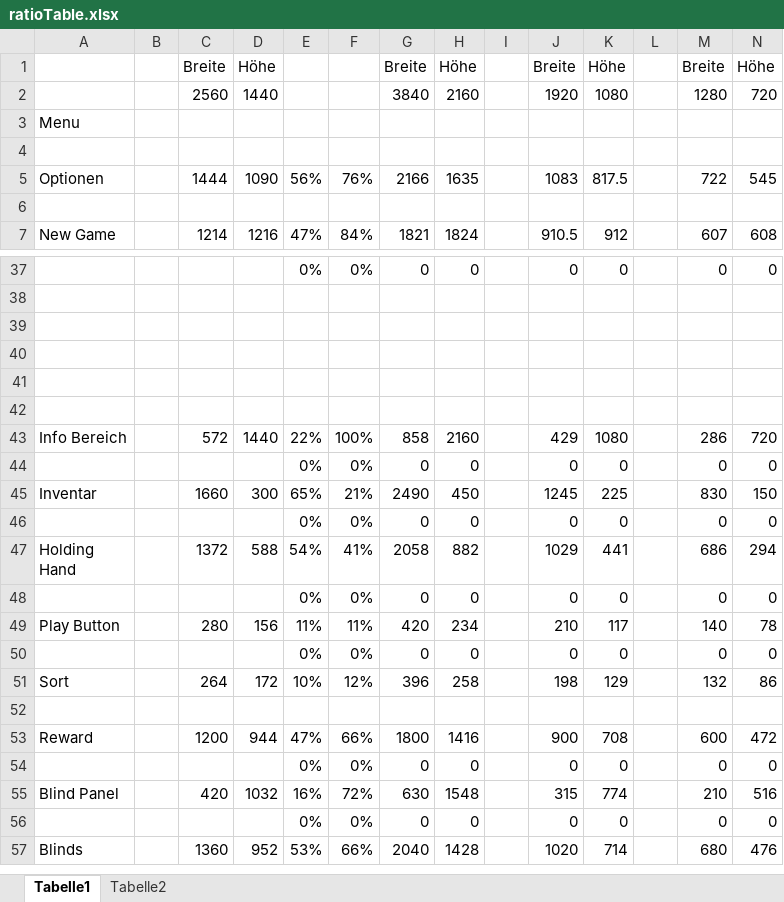
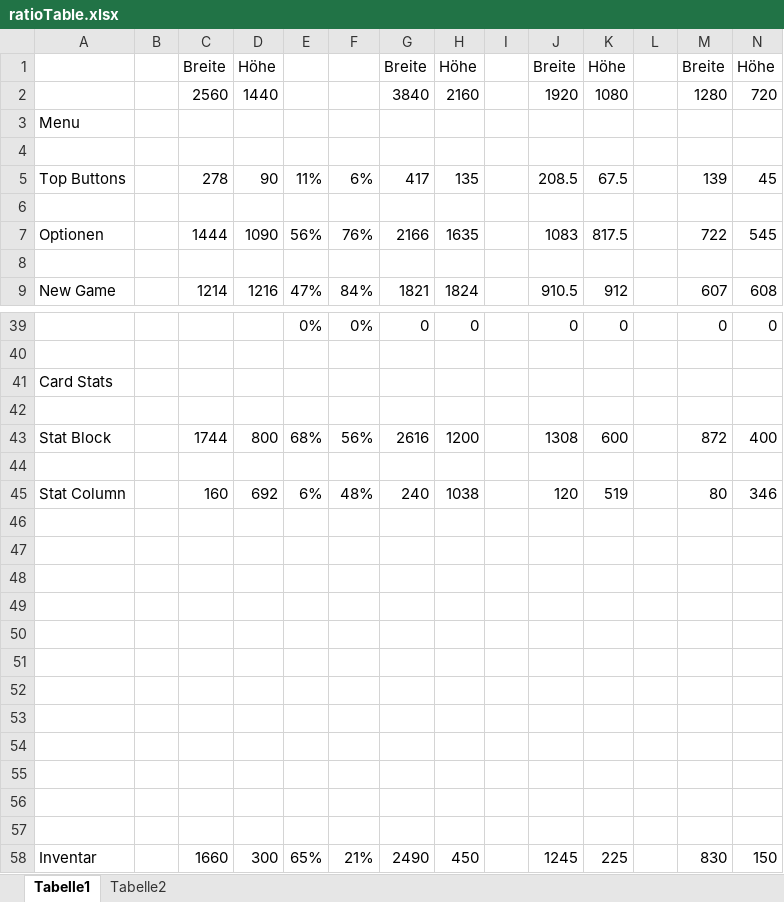
Before and after one commit to HakuKouri/Balatro, an Excel workbook: src/main/resources/com/ratioTable.xlsx, sheet Tabelle1, drawn as a sheet; only a part is shown, gaps mark what is left out; the shorter side is filled out with more unchanged rows; values as stored, in another font and other column widths than the file's, no cell formats; addresses are those after the commit; the diff names each change by its address in the sheet, - before the commit and + after, or states it on an @@ line.

```diff
--- a/src/main/resources/com/ratioTable.xlsx (sheet Tabelle1)
+++ b/src/main/resources/com/ratioTable.xlsx (sheet Tabelle1)
+row 5: Top Buttons |  | 278 | 90 | 11% | 6% | 417 | 135 |  | 208.5 | 67.5 |  | 139 | 45
+row 6: (empty)
+row 41: Card Stats
+row 42: (empty)
+row 43: Stat Block |  | 1744 | 800 | 68% | 56% | 2616 | 1200 |  | 1308 | 600 |  | 872 | 400
+row 44: (empty)
+row 45: Stat Column |  | 160 | 692 | 6% | 48% | 240 | 1038 |  | 120 | 519 |  | 80 | 346
-row 50: Info Bereich |  | 572 | 1440 | 22% | 100% | 858 | 2160 |  | 429 | 1080 |  | 286 | 720
+row 50: (empty)
-row 51:  |  |  |  | 0% | 0% | 0 | 0 |  | 0 | 0 |  | 0 | 0
+row 51: (empty)
+row 52: (empty)
+row 53: (empty)
+row 54: (empty)
+row 55: (empty)
+row 56: (empty)
+row 57: (empty)
```
Also changed, not shown: cell formats, formulas that keep their value, target/classes/com/ratioTable.xlsx, 19 other files.
